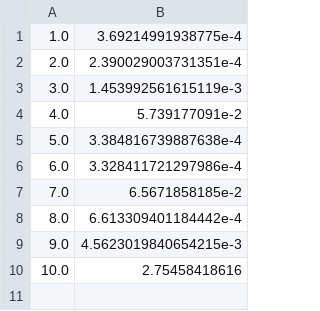
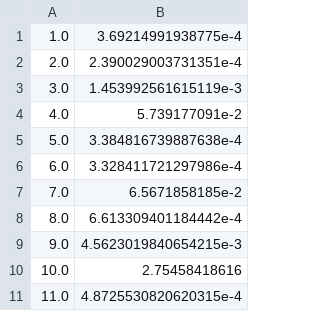
Before and after one commit to Axect/Euler, a CSV file: Bench/toPlot/nim.csv, drawn as a sheet.

```diff
--- a/Bench/toPlot/nim.csv
+++ b/Bench/toPlot/nim.csv
@@ -10 +10,2 @@
 10.0,2.75458418616
+11.0,4.8725530820620315e-4
```
Also changed, not shown: Bench/toPlot/haskell.csv, 9 other files.
